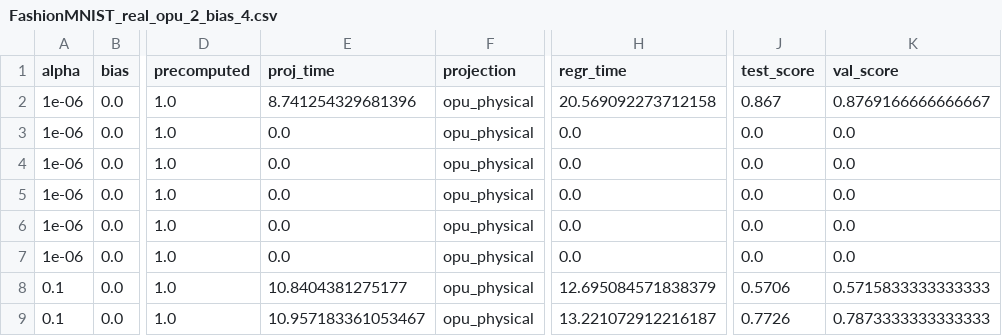
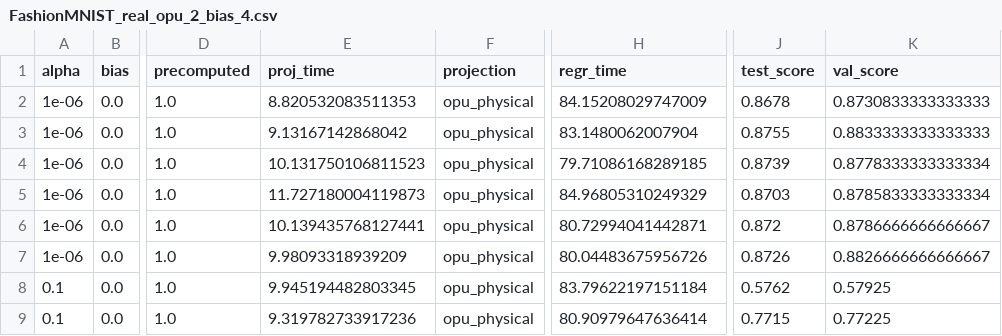
Before and after one commit to joneswack/opu-kernel-experiments, a CSV file: csv/hyperparameter_optimization/FashionMNIST_real_opu_2_bias_4.csv, drawn as a sheet; only a part is shown, gaps mark what is left out; the diff covers the shown part only; the diff names each change by its address in the sheet, - before the commit and + after, or states it on an @@ line.

```diff
--- a/csv/hyperparameter_optimization/FashionMNIST_real_opu_2_bias_4.csv
+++ b/csv/hyperparameter_optimization/FashionMNIST_real_opu_2_bias_4.csv
-E2 (proj_time): 8.741254329681396
+E2 (proj_time): 8.820532083511353
-H2 (regr_time): 20.569092273712158
+H2 (regr_time): 84.15208029747009
-J2 (test_score): 0.867
+J2 (test_score): 0.8678
-K2 (val_score): 0.8769166666666667
+K2 (val_score): 0.8730833333333333
-E3 (proj_time): 0.0
+E3 (proj_time): 9.13167142868042
-H3 (regr_time): 0.0
+H3 (regr_time): 83.1480062007904
-J3 (test_score): 0.0
+J3 (test_score): 0.8755
-K3 (val_score): 0.0
+K3 (val_score): 0.8833333333333333
-E4 (proj_time): 0.0
+E4 (proj_time): 10.131750106811523
-H4 (regr_time): 0.0
+H4 (regr_time): 79.71086168289185
-J4 (test_score): 0.0
+J4 (test_score): 0.8739
-K4 (val_score): 0.0
+K4 (val_score): 0.8778333333333334
-E5 (proj_time): 0.0
+E5 (proj_time): 11.727180004119873
-H5 (regr_time): 0.0
+H5 (regr_time): 84.96805310249329
-J5 (test_score): 0.0
+J5 (test_score): 0.8703
-K5 (val_score): 0.0
+K5 (val_score): 0.8785833333333334
-E6 (proj_time): 0.0
+E6 (proj_time): 10.139435768127441
-H6 (regr_time): 0.0
+H6 (regr_time): 80.72994041442871
-J6 (test_score): 0.0
+J6 (test_score): 0.872
-K6 (val_score): 0.0
+K6 (val_score): 0.8786666666666667
-E7 (proj_time): 0.0
+E7 (proj_time): 9.98093318939209
-H7 (regr_time): 0.0
+H7 (regr_time): 80.04483675956726
-J7 (test_score): 0.0
+J7 (test_score): 0.8726
-K7 (val_score): 0.0
+K7 (val_score): 0.8826666666666667
-E8 (proj_time): 10.8404381275177
+E8 (proj_time): 9.945194482803345
-H8 (regr_time): 12.695084571838379
+H8 (regr_time): 83.79622197151184
-J8 (test_score): 0.5706
+J8 (test_score): 0.5762
-K8 (val_score): 0.5715833333333333
+K8 (val_score): 0.57925
-E9 (proj_time): 10.957183361053467
+E9 (proj_time): 9.319782733917236
-H9 (regr_time): 13.221072912216187
+H9 (regr_time): 80.90979647636414
-J9 (test_score): 0.7726
+J9 (test_score): 0.7715
-K9 (val_score): 0.7873333333333333
+K9 (val_score): 0.77225
```
Also changed, not shown: 131 edited cells elsewhere in this file, csv/feature_evaluation/FashionMNIST_real_opu_2.csv, csv/hyperparameter_optimization/FashionMNIST_real_opu_2_bias_0.csv, 10 other files.
